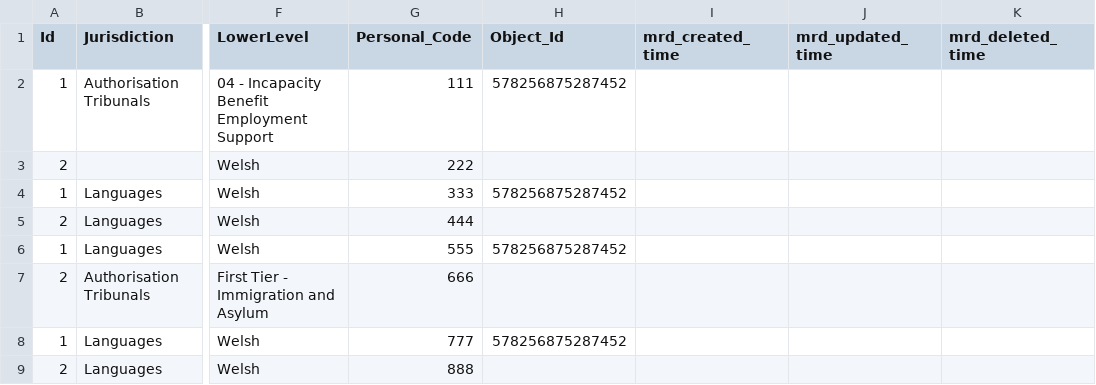
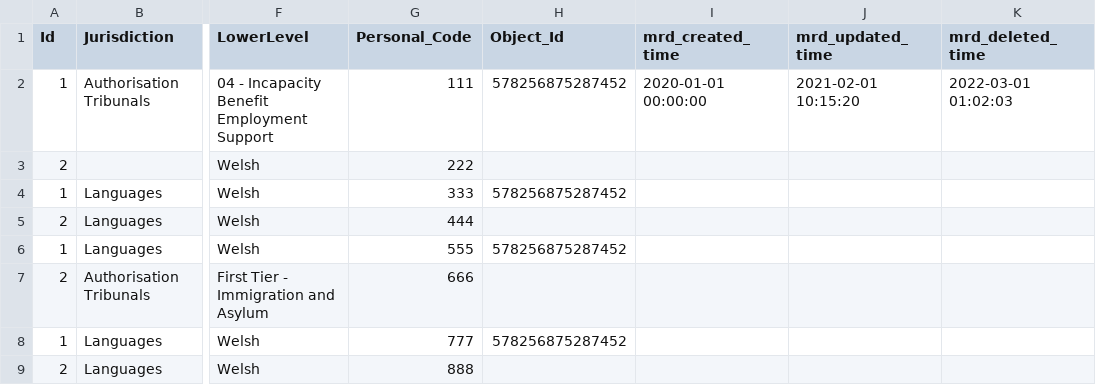
Before and after one commit to hmcts/rd-judicial-data-load, a CSV file: src/functionalTest/resources/sourceFiles/parent/judicial_office_authorisation.csv, drawn as a sheet; only a part is shown, gaps mark what is left out; the diff names each change by its address in the sheet, - before the commit and + after, or states it on an @@ line.

```diff
--- a/src/functionalTest/resources/sourceFiles/parent/judicial_office_authorisation.csv
+++ b/src/functionalTest/resources/sourceFiles/parent/judicial_office_authorisation.csv
-I2 (mrd_created_time): (empty)
+I2 (mrd_created_time): 2020-01-01 00:00:00
-J2 (mrd_updated_time): (empty)
+J2 (mrd_updated_time): 2021-02-01 10:15:20
-K2 (mrd_deleted_time): (empty)
+K2 (mrd_deleted_time): 2022-03-01 01:02:03
```
Also changed, not shown: 2 other files.
